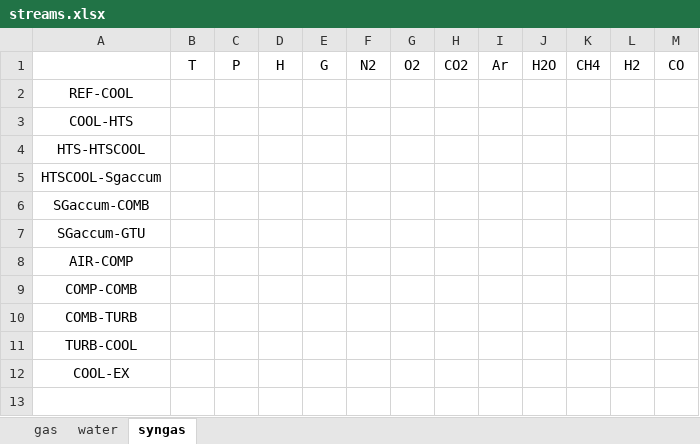
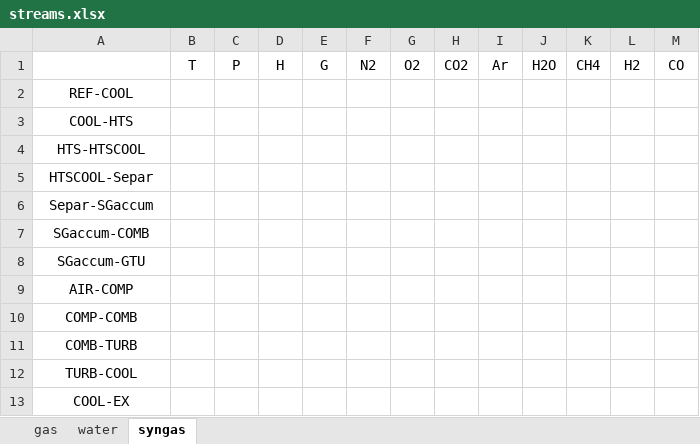
Before and after one commit to maksimovia/GZ, an Excel workbook: streams.xlsx, sheet syngas, drawn as a sheet; values as stored, in another font and other column widths than the file's, no borders; the diff names each change by its address in the sheet, - before the commit and + after, or states it on an @@ line.

```diff
--- a/streams.xlsx (sheet syngas)
+++ b/streams.xlsx (sheet syngas)
-A5: HTSCOOL-Sgaccum
+A5: HTSCOOL-Separ
+row 6: Separ-SGaccum
```
Also changed, not shown: 3 other files.
